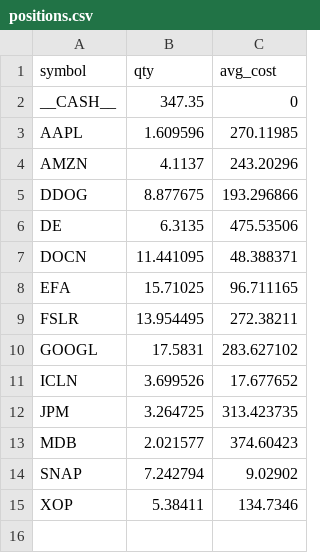
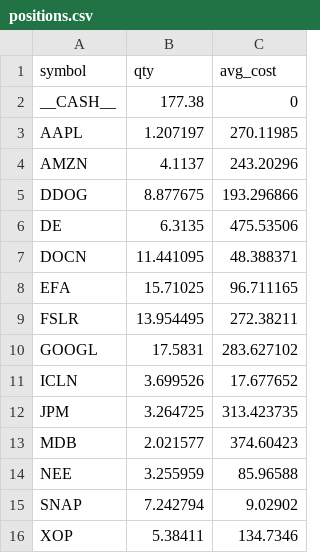
Before and after one commit to maximezac/alpacawireup, a CSV file: data/portfolios/portfolio_paper_aggressive_trades/positions.csv, drawn as a sheet.

```diff
--- a/data/portfolios/portfolio_paper_aggressive_trades/positions.csv
+++ b/data/portfolios/portfolio_paper_aggressive_trades/positions.csv
@@ -1,4 +1,4 @@
 symbol,qty,avg_cost
-__CASH__,347.35,0
-AAPL,1.609596,270.11985
+__CASH__,177.38,0
+AAPL,1.207197,270.11985
 AMZN,4.1137,243.20296
@@ -13,2 +13,3 @@ JPM,3.264725,313.423735
 MDB,2.021577,374.60423
+NEE,3.255959,85.96588
 SNAP,7.242794,9.02902
```
Also changed, not shown: data/portfolios/portfolio_max_autotrader/trades_ledger.csv, data/portfolios/portfolio_paper_aggressive_trades/history.csv, 38 other files.
